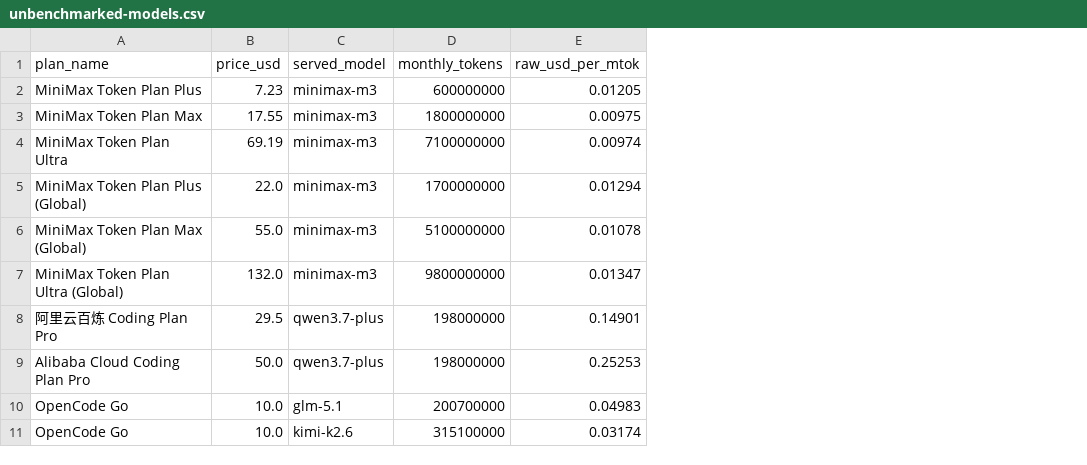
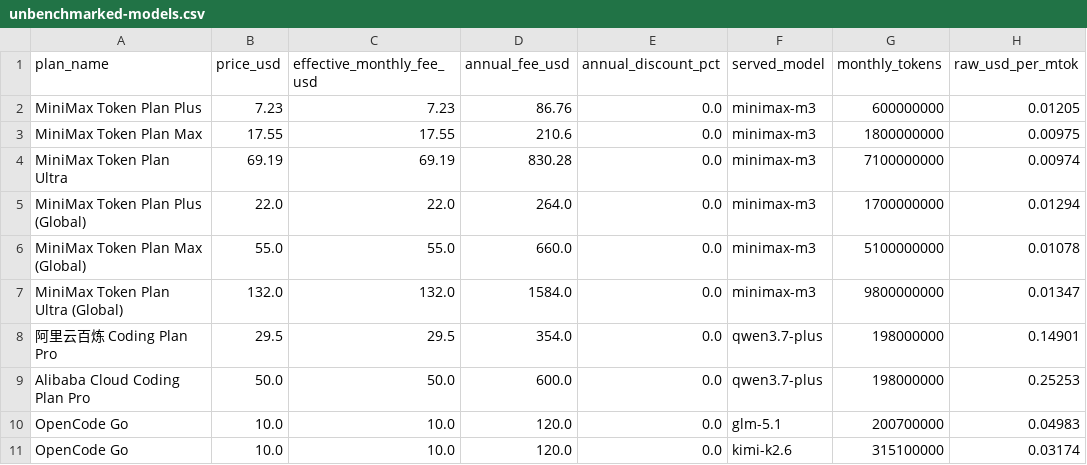
Before and after one commit to Abhinav-Prabhakar/CodingSubRanking, a CSV file: derived/unbenchmarked-models.csv, drawn as a sheet; only a part is shown; the diff names each change by its address in the sheet, - before the commit and + after, or states it on an @@ line.

```diff
--- a/derived/unbenchmarked-models.csv
+++ b/derived/unbenchmarked-models.csv
+column C (effective_monthly_fee_usd), rows 2-11: 7.23 | 17.55 | 69.19 | 22.0 | 55.0 | 132.0 | 29.5 | 50.0 | 10.0 | 10.0
+column D (annual_fee_usd), rows 2-11: 86.76 | 210.6 | 830.28 | 264.0 | 660.0 | 1584.0 | 354.0 | 600.0 | 120.0 | 120.0
+column E (annual_discount_pct), rows 2-11: all 0.0
```
Also changed, not shown: derived/task-ranking.csv, 8 other files.
